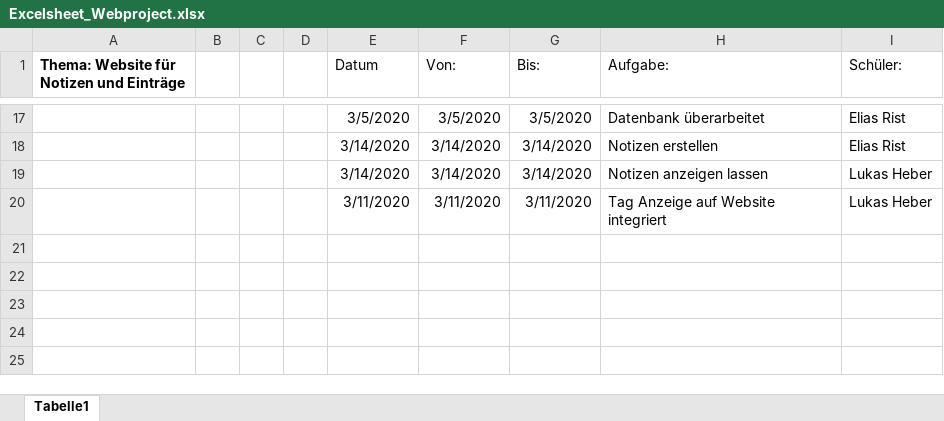
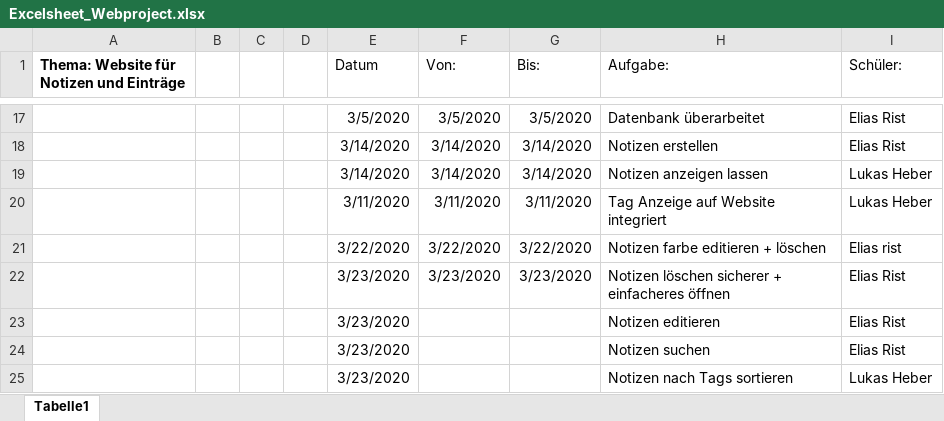
Before and after one commit to elismasher/NotizenProjekt, an Excel workbook: Excelsheet_Webproject.xlsx, sheet Tabelle1, drawn as a sheet; only a part is shown, gaps mark what is left out; values as stored, in another font and other column widths than the file's, no borders; the diff names each change by its address in the sheet, - before the commit and + after, or states it on an @@ line.

Commit message:
Excelsheet aktualisiert

```diff
--- a/Excelsheet_Webproject.xlsx (sheet Tabelle1)
+++ b/Excelsheet_Webproject.xlsx (sheet Tabelle1)
+row 21:  |  |  |  | 3/22/2020 | 3/22/2020 | 3/22/2020 | Notizen farbe editieren + löschen | Elias rist
+row 22:  |  |  |  | 3/23/2020 | 3/23/2020 | 3/23/2020 | Notizen löschen sicherer + einfacheres öffnen | Elias Rist
+row 23:  |  |  |  | 3/23/2020 |  |  | Notizen editieren | Elias Rist
+row 24:  |  |  |  | 3/23/2020 |  |  | Notizen suchen | Elias Rist
+row 25:  |  |  |  | 3/23/2020 |  |  | Notizen nach Tags sortieren | Lukas Heber
```
